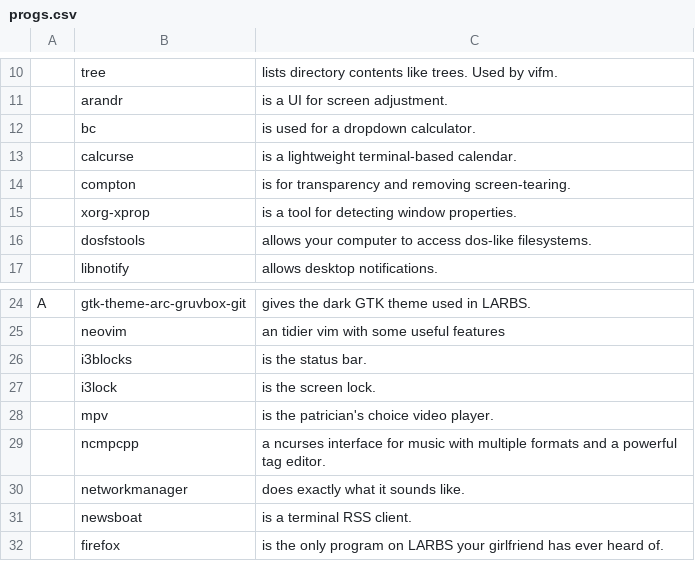
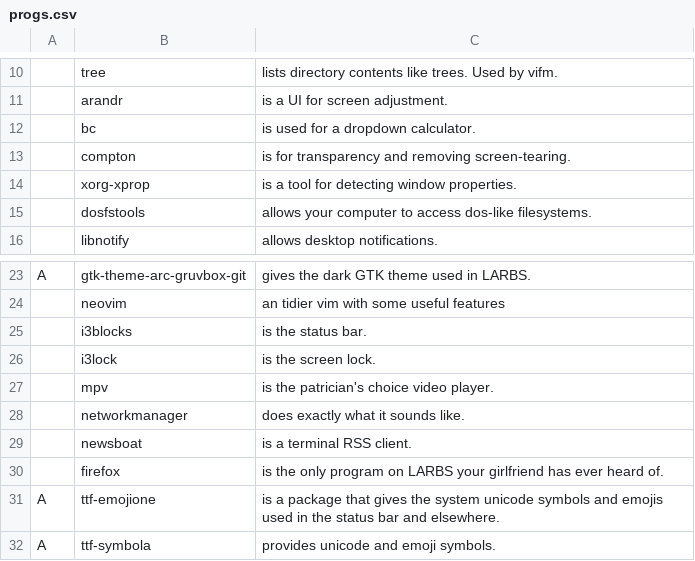
Before and after one commit to bsodloverlinuxsetup/misc, a CSV file: progs.csv, drawn as a sheet; only a part is shown, gaps mark what is left out; the shorter side is filled out with more unchanged rows.

Commit message:
clean

```diff
--- a/progs.csv
+++ b/progs.csv
@@ -12,3 +12,2 @@
 ,bc,"is used for a dropdown calculator."
-,calcurse,"is a lightweight terminal-based calendar."
 ,compton,"is for transparency and removing screen-tearing."
@@ -28,3 +27,2 @@ A,gtk-theme-arc-gruvbox-git,"gives the dark GTK theme used in LARBS."
 ,mpv,"is the patrician's choice video player."
-,ncmpcpp,"a ncurses interface for music with multiple formats and a powerful tag editor."
 ,networkmanager,"does exactly what it sounds like."
```
